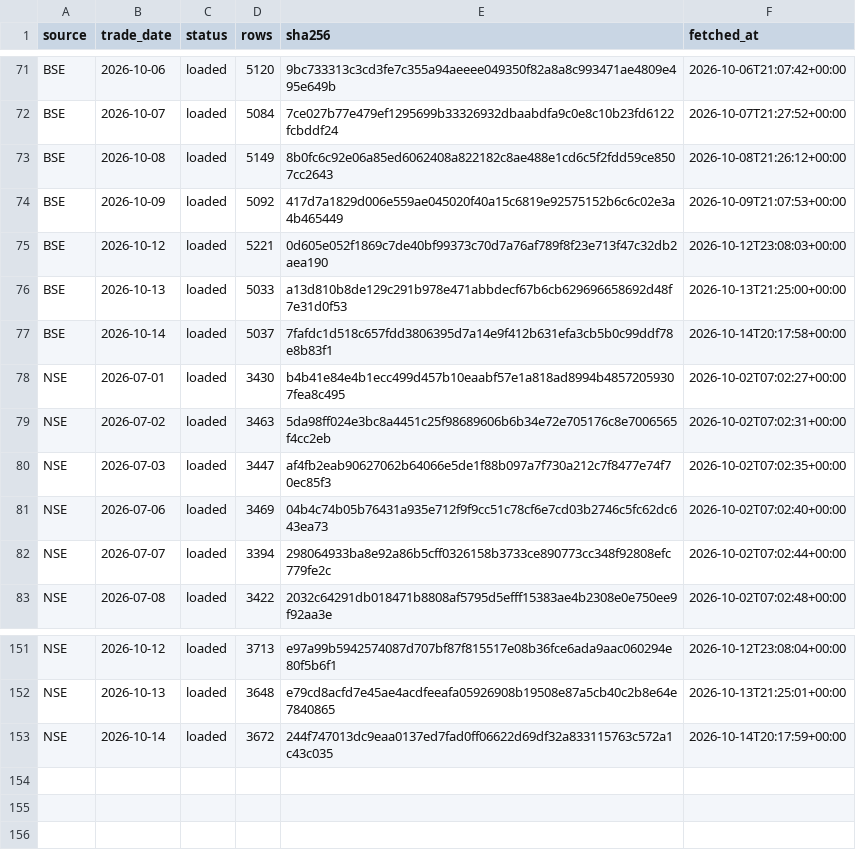
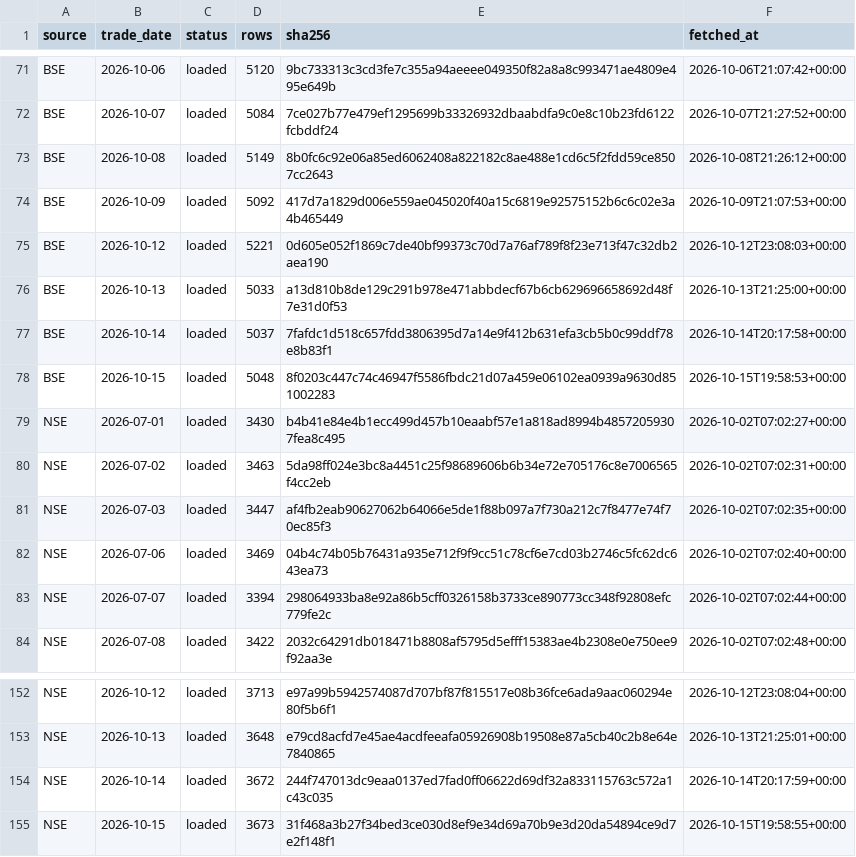
Before and after one commit to veer0608/bhavcopy-pipeline, a CSV file: data/manifest.csv, drawn as a sheet; only a part is shown, gaps mark what is left out; the diff names each change by its address in the sheet, - before the commit and + after, or states it on an @@ line.

```diff
--- a/data/manifest.csv
+++ b/data/manifest.csv
+row 78: BSE | 2026-10-15 | loaded | 5048 | 8f0203c447c74c46947f5586fbdc21d07a459e06102ea0939a9630d851002283 | 2026-10-15T19:58:53+00:00
+row 155: NSE | 2026-10-15 | loaded | 3673 | 31f468a3b27f34bed3ce030d8ef9e34d69a70b9e3d20da54894ce9d7e2f148f1 | 2026-10-15T19:58:55+00:00
```
Also changed, not shown: data/corporate_actions.csv, 3 other files.
